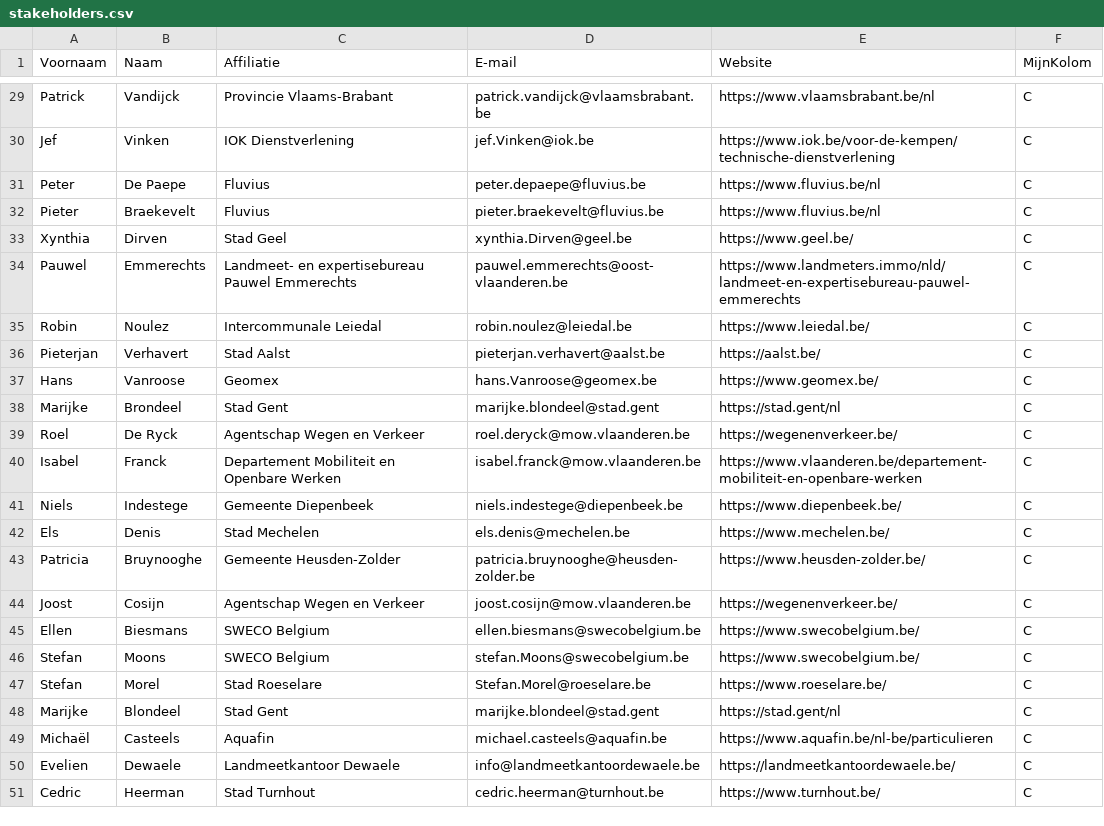
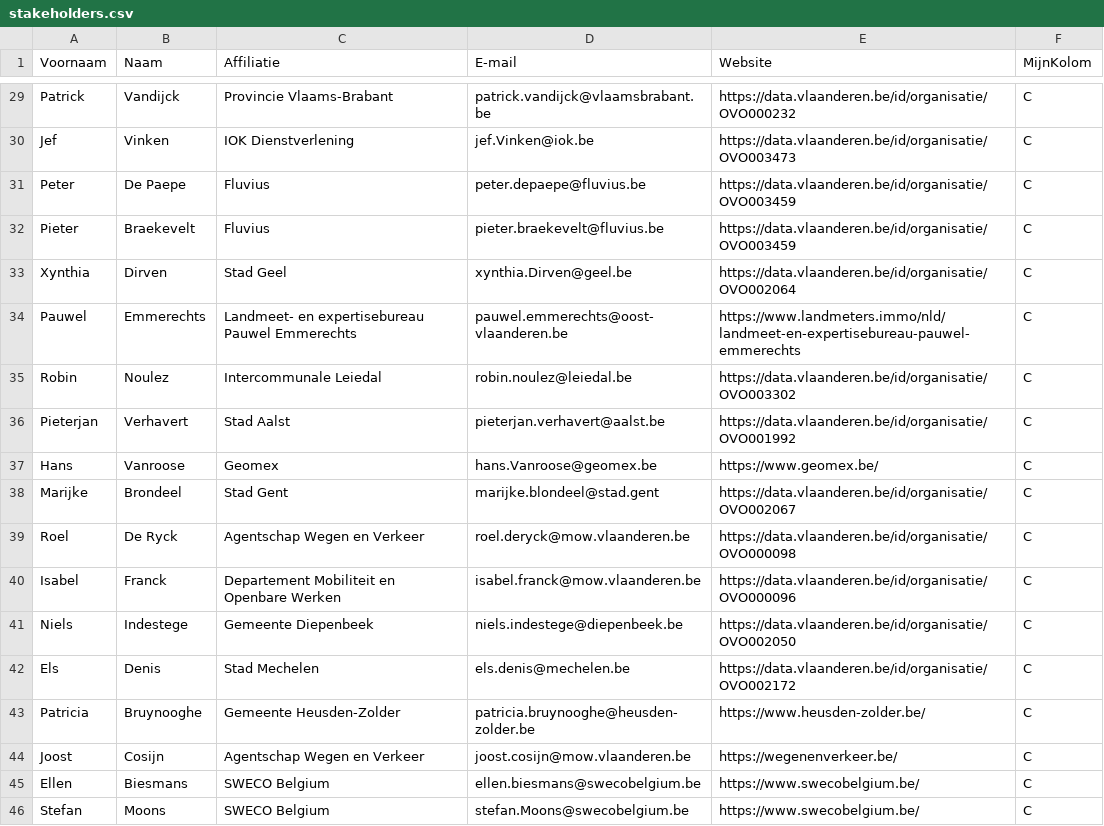
Before and after one commit to Informatievlaanderen/OSLOthema-rooilijnplannen, a CSV file: stakeholders.csv, drawn as a sheet; only a part is shown, gaps mark what is left out; the shorter side is filled out with more unchanged rows; the diff covers the shown part only; the diff names each change by its address in the sheet, - before the commit and + after, or states it on an @@ line.

```diff
--- a/stakeholders.csv
+++ b/stakeholders.csv
-E29 (Website): https://www.vlaamsbrabant.be/nl
+E29 (Website): https://data.vlaanderen.be/id/organisatie/OVO000232
-E30 (Website): https://www.iok.be/voor-de-kempen/technische-dienstverlening
+E30 (Website): https://data.vlaanderen.be/id/organisatie/OVO003473
-E31:E32 (Website): https://www.fluvius.be/nl
+E31:E32 (Website): https://data.vlaanderen.be/id/organisatie/OVO003459
-E33 (Website): https://www.geel.be/
+E33 (Website): https://data.vlaanderen.be/id/organisatie/OVO002064
-E35 (Website): https://www.leiedal.be/
+E35 (Website): https://data.vlaanderen.be/id/organisatie/OVO003302
-E36 (Website): https://aalst.be/
+E36 (Website): https://data.vlaanderen.be/id/organisatie/OVO001992
-E38 (Website): https://stad.gent/nl
+E38 (Website): https://data.vlaanderen.be/id/organisatie/OVO002067
-E39 (Website): https://wegenenverkeer.be/
+E39 (Website): https://data.vlaanderen.be/id/organisatie/OVO000098
-E40 (Website): https://www.vlaanderen.be/departement-mobiliteit-en-openbare-werken
+E40 (Website): https://data.vlaanderen.be/id/organisatie/OVO000096
-E41 (Website): https://www.diepenbeek.be/
+E41 (Website): https://data.vlaanderen.be/id/organisatie/OVO002050
-E42 (Website): https://www.mechelen.be/
+E42 (Website): https://data.vlaanderen.be/id/organisatie/OVO002172
```
Also changed, not shown: 27 edited cells elsewhere in this file.
